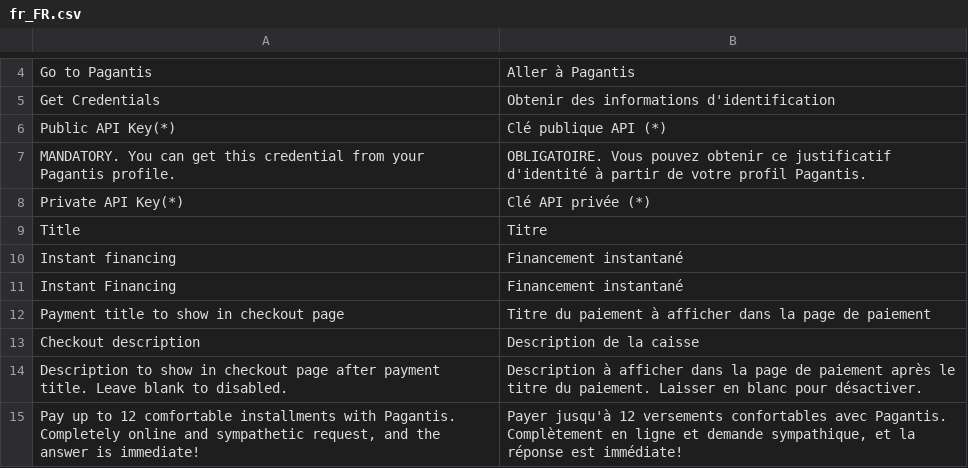
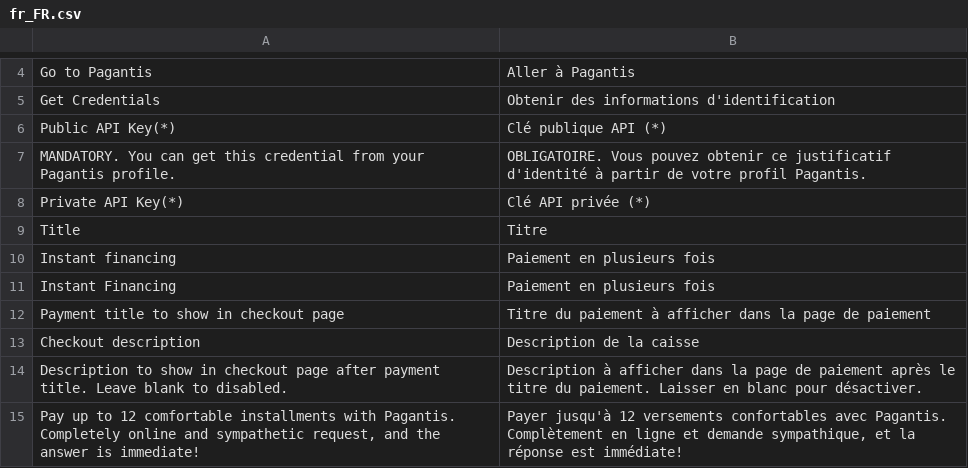
Before and after one commit to pagantis/magento-2X, a CSV file: i18n/fr_FR.csv, drawn as a sheet; only a part is shown, gaps mark what is left out.

Commit message:
FR Translations

```diff
--- a/i18n/fr_FR.csv
+++ b/i18n/fr_FR.csv
@@ -9,4 +9,4 @@
 "Title", "Titre"
-"Instant financing", "Financement instantané"
-"Instant Financing", "Financement instantané"
+"Instant financing", "Paiement en plusieurs fois"
+"Instant Financing", "Paiement en plusieurs fois"
 "Payment title to show in checkout page", "Titre du paiement à afficher dans la page de paiement"
```
